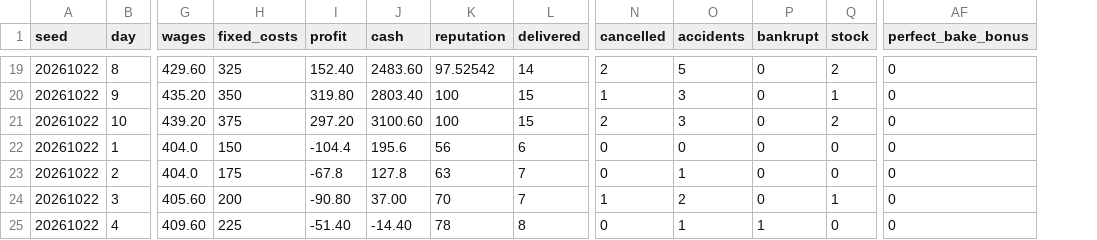
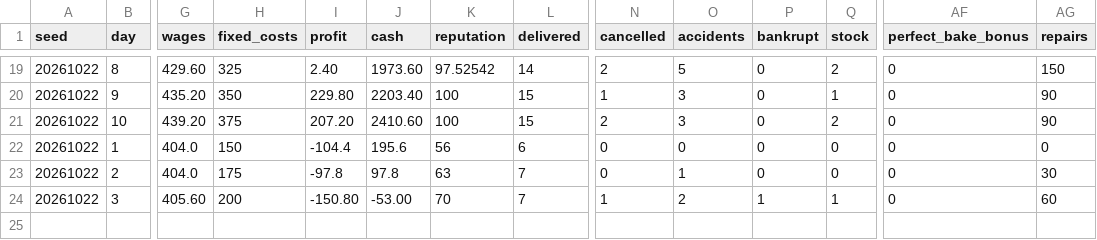
Before and after one commit to ne241099c/PizzaDeliveryGame, a CSV file: Docs/M7_Simulations/legacy/legacy/seed-20261022.csv, drawn as a sheet; only a part is shown, gaps mark what is left out; removed rows and columns are numbered as before the commit, all else as after; rows hold the shown columns only; the diff covers the shown part only; the diff names each change by its address in the sheet, - before the commit and + after, or states it on an @@ line.

```diff
--- a/Docs/M7_Simulations/legacy/legacy/seed-20261022.csv
+++ b/Docs/M7_Simulations/legacy/legacy/seed-20261022.csv
+column AG (repairs), rows 19-24: 150 | 90 | 90 | 0 | 30 | 60
-I19 (profit): 152.40
+I19 (profit): 2.40
-J19 (cash): 2483.60
+J19 (cash): 1973.60
-I20 (profit): 319.80
+I20 (profit): 229.80
-J20 (cash): 2803.40
+J20 (cash): 2203.40
-I21 (profit): 297.20
+I21 (profit): 207.20
-J21 (cash): 3100.60
+J21 (cash): 2410.60
-I23 (profit): -67.8
+I23 (profit): -97.8
-J23 (cash): 127.8
+J23 (cash): 97.8
-I24 (profit): -90.80
+I24 (profit): -150.80
-J24 (cash): 37.00
+J24 (cash): -53.00
-P24 (bankrupt): 0
+P24 (bankrupt): 1
-row 25: 20261022 | 4 | 409.60 | 225 | -51.40 | -14.40 | 78 | 8 | 0 | 1 | 1 | 0 | 0
```
Also changed, not shown: 30 edited cells elsewhere in this file, Docs/M7_Simulations/legacy/A.csv, Docs/M7_Simulations/legacy/B.csv, 25 other files.
